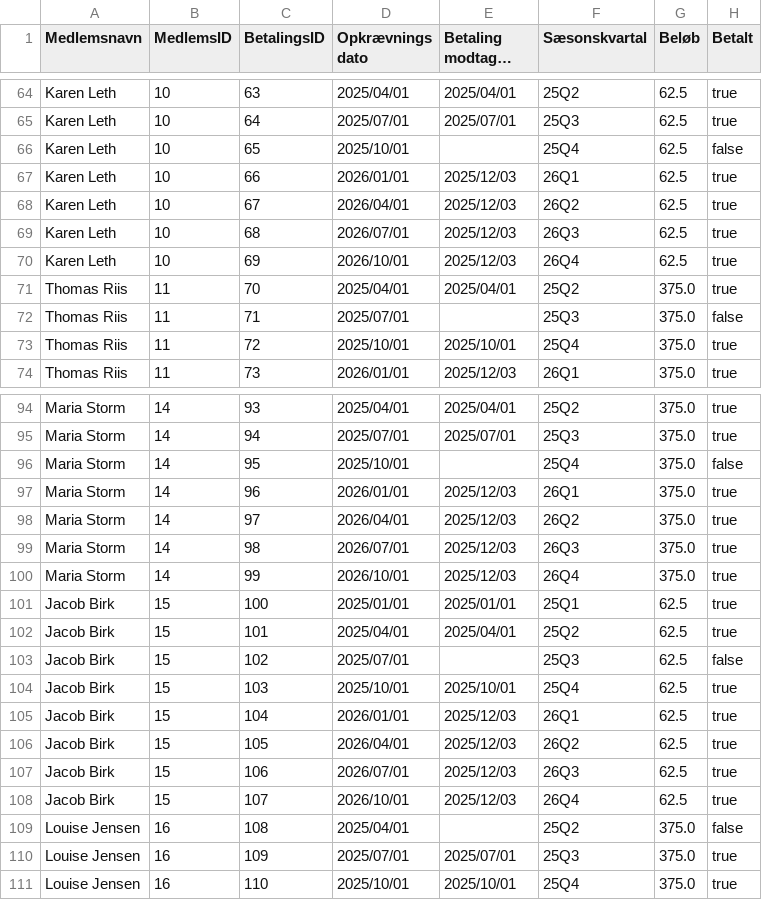
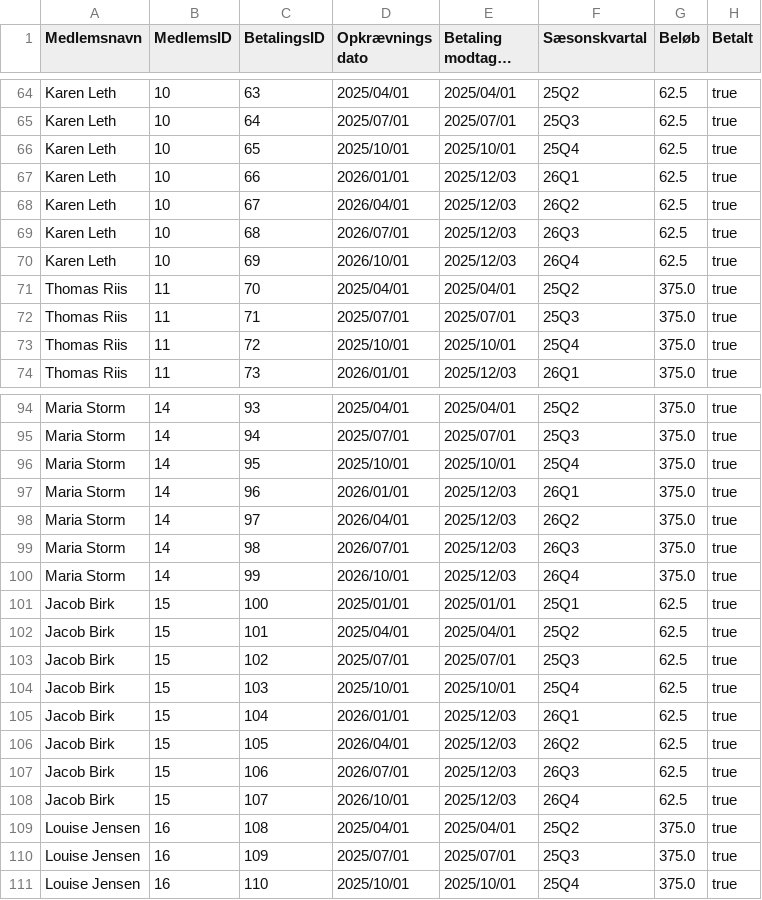
Before and after one commit to Walterb0b/Tennisklubben-SMASH, a CSV file: paymentDatabase.csv, drawn as a sheet; only a part is shown, gaps mark what is left out; long unchanged cells end in …; the diff covers the shown part only.

```diff
--- a/paymentDatabase.csv
+++ b/paymentDatabase.csv
@@ -65,3 +65,3 @@ Karen Leth;10;63;2025/04/01;2025/04/01;25Q2;62.5;true
 Karen Leth;10;64;2025/07/01;2025/07/01;25Q3;62.5;true
-Karen Leth;10;65;2025/10/01;;25Q4;62.5;false
+Karen Leth;10;65;2025/10/01;2025/10/01;25Q4;62.5;true
 Karen Leth;10;66;2026/01/01;2025/12/03;26Q1;62.5;true
@@ -71,3 +71,3 @@ Karen Leth;10;69;2026/10/01;2025/12/03;26Q4;62.5;true
 Thomas Riis;11;70;2025/04/01;2025/04/01;25Q2;375.0;true
-Thomas Riis;11;71;2025/07/01;;25Q3;375.0;false
+Thomas Riis;11;71;2025/07/01;2025/07/01;25Q3;375.0;true
 Thomas Riis;11;72;2025/10/01;2025/10/01;25Q4;375.0;true
@@ -95,3 +95,3 @@ Maria Storm;14;93;2025/04/01;2025/04/01;25Q2;375.0;true
 Maria Storm;14;94;2025/07/01;2025/07/01;25Q3;375.0;true
-Maria Storm;14;95;2025/10/01;;25Q4;375.0;false
+Maria Storm;14;95;2025/10/01;2025/10/01;25Q4;375.0;true
 Maria Storm;14;96;2026/01/01;2025/12/03;26Q1;375.0;true
@@ -102,3 +102,3 @@ Jacob Birk;15;100;2025/01/01;2025/01/01;25Q1;62.5;true
 Jacob Birk;15;101;2025/04/01;2025/04/01;25Q2;62.5;true
-Jacob Birk;15;102;2025/07/01;;25Q3;62.5;false
+Jacob Birk;15;102;2025/07/01;2025/07/01;25Q3;62.5;true
 Jacob Birk;15;103;2025/10/01;2025/10/01;25Q4;62.5;true
@@ -108,3 +108,3 @@ Jacob Birk;15;106;2026/07/01;2025/12/03;26Q3;62.5;true
 Jacob Birk;15;107;2026/10/01;2025/12/03;26Q4;62.5;true
-Louise Jensen;16;108;2025/04/01;;25Q2;375.0;false
+Louise Jensen;16;108;2025/04/01;2025/04/01;25Q2;375.0;true
 Louise Jensen;16;109;2025/07/01;2025/07/01;25Q3;375.0;true
```
Also changed, not shown: 106 edited cells elsewhere in this file.
